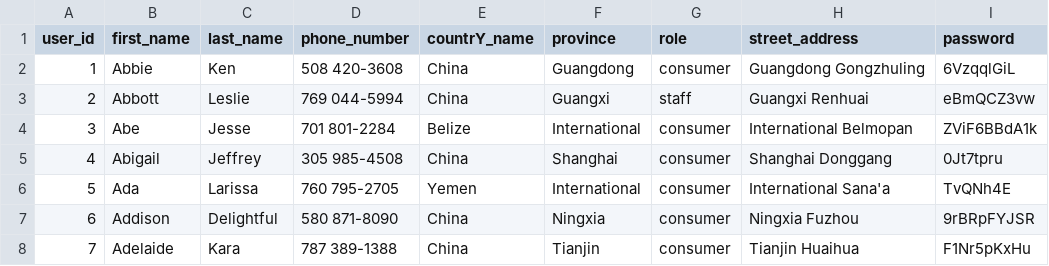
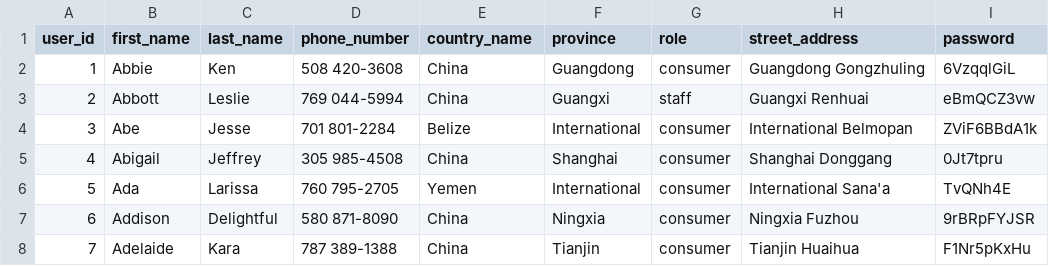
Before and after one commit to rsm-mec014/CSC3170-Database-Project, a CSV file: source/data_generation/dataset/user.csv, drawn as a sheet; only a part is shown.

Commit message:
update user.csv

```diff
--- a/source/data_generation/dataset/user.csv
+++ b/source/data_generation/dataset/user.csv
@@ -1,2 +1,2 @@
-user_id,first_name,last_name,phone_number,countrY_name,province,role,street_address,password
+user_id,first_name,last_name,phone_number,country_name,province,role,street_address,password
 1,Abbie,Ken,508 420-3608,China,Guangdong,consumer,Guangdong Gongzhuling,6VzqqlGiL
```
Also changed, not shown: 2 other files.
